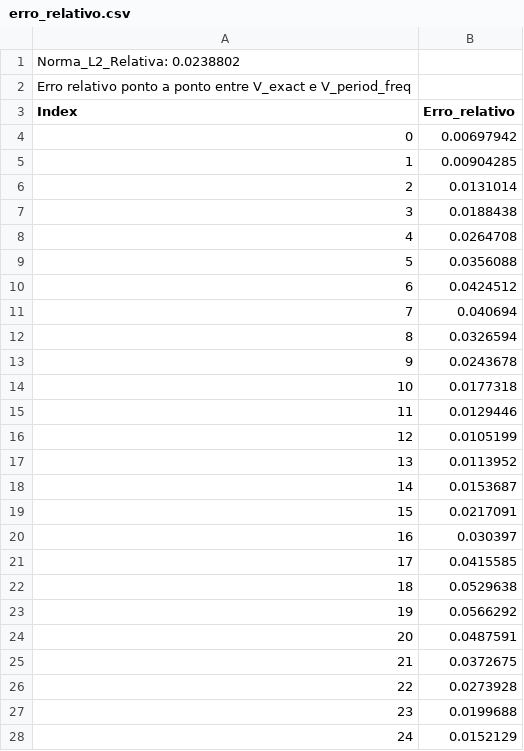
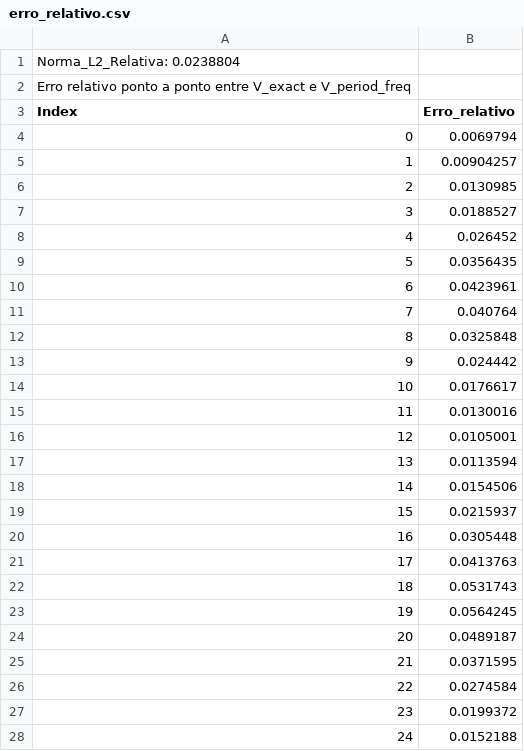
Before and after one commit to Lucas-Sperotto/davidson-cpp-electromagnetics, a CSV file: Cap_02/out/erro_relativo.csv, drawn as a sheet; only a part is shown; the diff covers the shown part only.

```diff
--- a/Cap_02/out/erro_relativo.csv
+++ b/Cap_02/out/erro_relativo.csv
@@ -1,28 +1,28 @@
-Norma_L2_Relativa: 0.0238802
+Norma_L2_Relativa: 0.0238804
 Erro relativo ponto a ponto entre V_exact e V_period_freq
 Index,Erro_relativo
-0,0.00697942
-1,0.00904285
-2,0.0131014
-3,0.0188438
-4,0.0264708
-5,0.0356088
-6,0.0424512
-7,0.040694
-8,0.0326594
-9,0.0243678
-10,0.0177318
-11,0.0129446
-12,0.0105199
-13,0.0113952
-14,0.0153687
-15,0.0217091
-16,0.030397
-17,0.0415585
-18,0.0529638
-19,0.0566292
-20,0.0487591
-21,0.0372675
-22,0.0273928
-23,0.0199688
-24,0.0152129
+0,0.0069794
+1,0.00904257
+2,0.0130985
+3,0.0188527
+4,0.026452
+5,0.0356435
+6,0.0423961
+7,0.040764
+8,0.0325848
+9,0.024442
+10,0.0176617
+11,0.0130016
+12,0.0105001
+13,0.0113594
+14,0.0154506
+15,0.0215937
+16,0.0305448
+17,0.0413763
+18,0.0531743
+19,0.0564245
+20,0.0489187
+21,0.0371595
+22,0.0274584
+23,0.0199372
+24,0.0152188
```
Also changed, not shown: 1 edited cell elsewhere in this file, Cap_02/out/comparison_voltage.csv, 10 other files.
